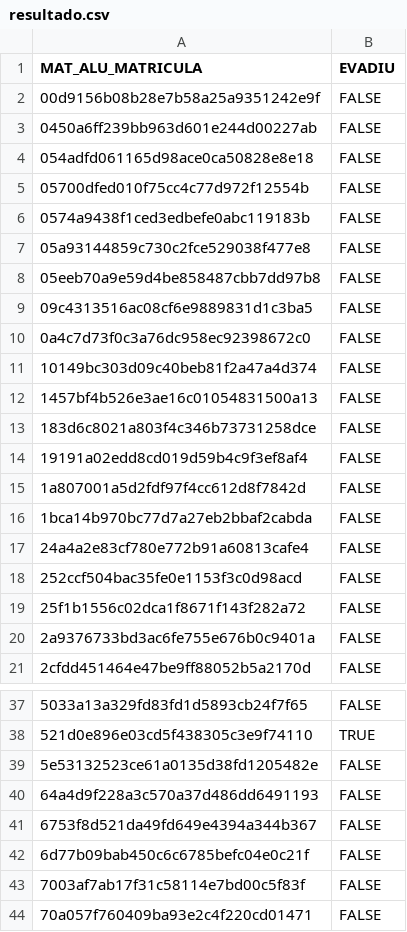
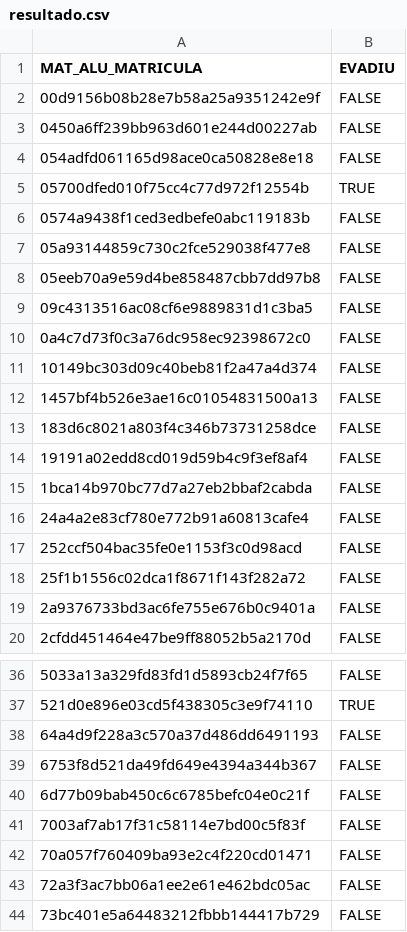
Before and after one commit to michellymenezes/AD2, a CSV file: Lab3/resultado.csv, drawn as a sheet; only a part is shown, gaps mark what is left out; the shorter side is filled out with more unchanged rows.

```diff
--- a/Lab3/resultado.csv
+++ b/Lab3/resultado.csv
@@ -4,3 +4,3 @@
 "054adfd061165d98ace0ca50828e8e18","FALSE"
-"05700dfed010f75cc4c77d972f12554b","FALSE"
+"05700dfed010f75cc4c77d972f12554b","TRUE"
 "0574a9438f1ced3edbefe0abc119183b","FALSE"
@@ -14,3 +14,2 @@
 "19191a02edd8cd019d59b4c9f3ef8af4","FALSE"
-"1a807001a5d2fdf97f4cc612d8f7842d","FALSE"
 "1bca14b970bc77d7a27eb2bbaf2cabda","FALSE"
@@ -38,3 +37,2 @@
 "521d0e896e03cd5f438305c3e9f74110","TRUE"
-"5e53132523ce61a0135d38fd1205482e","FALSE"
 "64a4d9f228a3c570a37d486dd6491193","FALSE"
```
Also changed, not shown: 2 other files.
